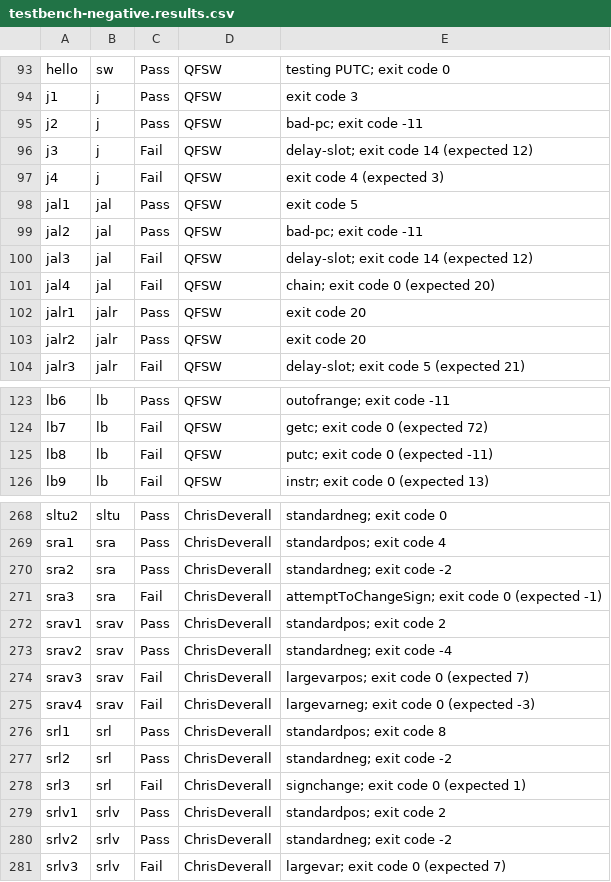
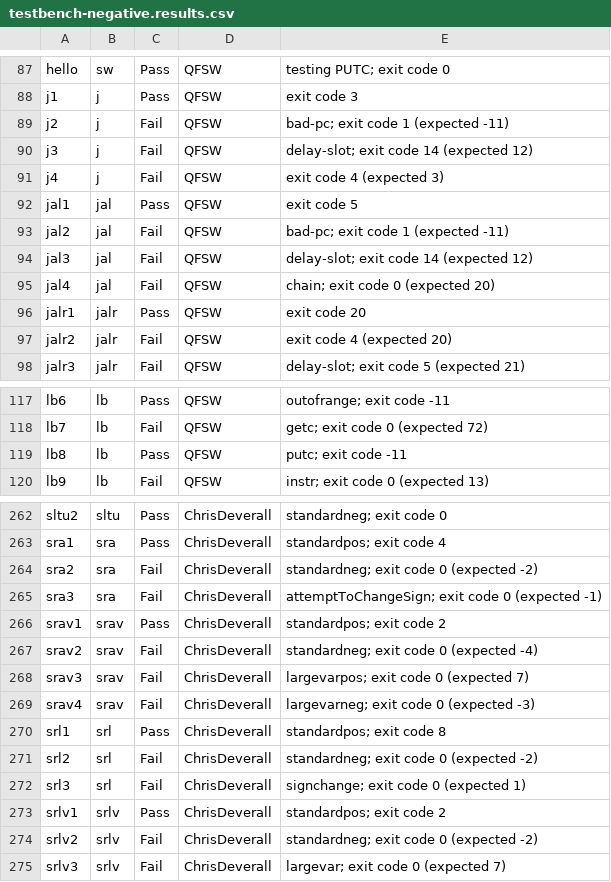
Before and after one commit to QFSW/MIPS1-Simulator, a CSV file: jjd06_summative/testbench-negative.results.csv, drawn as a sheet; only a part is shown, gaps mark what is left out; the diff covers the shown part only.

```diff
--- a/jjd06_summative/testbench-negative.results.csv
+++ b/jjd06_summative/testbench-negative.results.csv
@@ -94,3 +88,3 @@ hello, sw, Pass, QFSW, testing PUTC; exit code 0
 j1, j, Pass, QFSW, exit code 3
-j2, j, Pass, QFSW, bad-pc; exit code -11
+j2, j, Fail, QFSW, bad-pc; exit code 1 (expected -11)
 j3, j, Fail, QFSW, delay-slot; exit code 14 (expected 12)
@@ -98,3 +92,3 @@ j4, j, Fail, QFSW, exit code 4 (expected 3)
 jal1, jal, Pass, QFSW, exit code 5
-jal2, jal, Pass, QFSW, bad-pc; exit code -11
+jal2, jal, Fail, QFSW, bad-pc; exit code 1 (expected -11)
 jal3, jal, Fail, QFSW, delay-slot; exit code 14 (expected 12)
@@ -102,3 +96,3 @@ jal4, jal, Fail, QFSW, chain; exit code 0 (expected 20)
 jalr1, jalr, Pass, QFSW, exit code 20
-jalr2, jalr, Pass, QFSW, exit code 20
+jalr2, jalr, Fail, QFSW, exit code 4 (expected 20)
 jalr3, jalr, Fail, QFSW, delay-slot; exit code 5 (expected 21)
@@ -124,3 +118,3 @@ lb6, lb, Pass, QFSW, outofrange; exit code -11
 lb7, lb, Fail, QFSW, getc; exit code 0 (expected 72)
-lb8, lb, Fail, QFSW, putc; exit code 0 (expected -11)
+lb8, lb, Pass, QFSW, putc; exit code -11
 lb9, lb, Fail, QFSW, instr; exit code 0 (expected 13)
@@ -269,6 +263,6 @@ sltu2, sltu, Pass, ChrisDeverall, standardneg; exit code 0
 sra1, sra, Pass, ChrisDeverall, standardpos; exit code 4
-sra2, sra, Pass, ChrisDeverall, standardneg; exit code -2
+sra2, sra, Fail, ChrisDeverall, standardneg; exit code 0 (expected -2)
 sra3, sra, Fail, ChrisDeverall, attemptToChangeSign; exit code 0 (expected -1)
 srav1, srav, Pass, ChrisDeverall, standardpos; exit code 2
-srav2, srav, Pass, ChrisDeverall, standardneg; exit code -4
+srav2, srav, Fail, ChrisDeverall, standardneg; exit code 0 (expected -4)
 srav3, srav, Fail, ChrisDeverall, largevarpos; exit code 0 (expected 7)
@@ -276,6 +270,6 @@ srav4, srav, Fail, ChrisDeverall, largevarneg; exit code 0 (expected -3)
 srl1, srl, Pass, ChrisDeverall, standardpos; exit code 8
-srl2, srl, Pass, ChrisDeverall, standardneg; exit code -2
+srl2, srl, Fail, ChrisDeverall, standardneg; exit code 0 (expected -2)
 srl3, srl, Fail, ChrisDeverall, signchange; exit code 0 (expected 1)
 srlv1, srlv, Pass, ChrisDeverall, standardpos; exit code 2
-srlv2, srlv, Pass, ChrisDeverall, standardneg; exit code -2
+srlv2, srlv, Fail, ChrisDeverall, standardneg; exit code 0 (expected -2)
 srlv3, srlv, Fail, ChrisDeverall, largevar; exit code 0 (expected 7)
```
Also changed, not shown: 6 removed rows and 68 edited cells elsewhere in this file, jjd06_summative/testbench-positive.results.csv, 3 other files.
